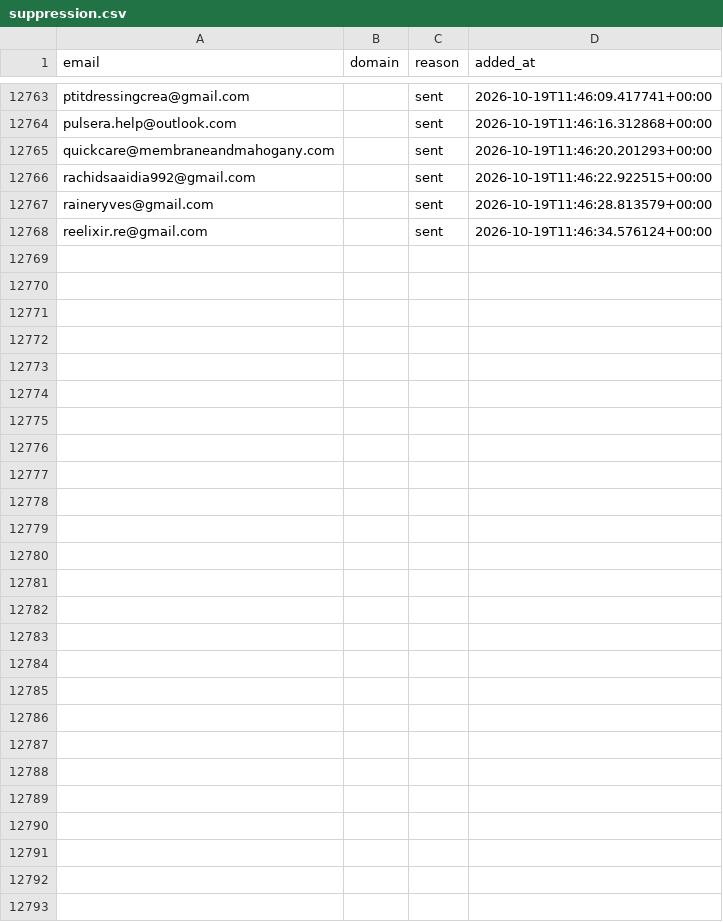
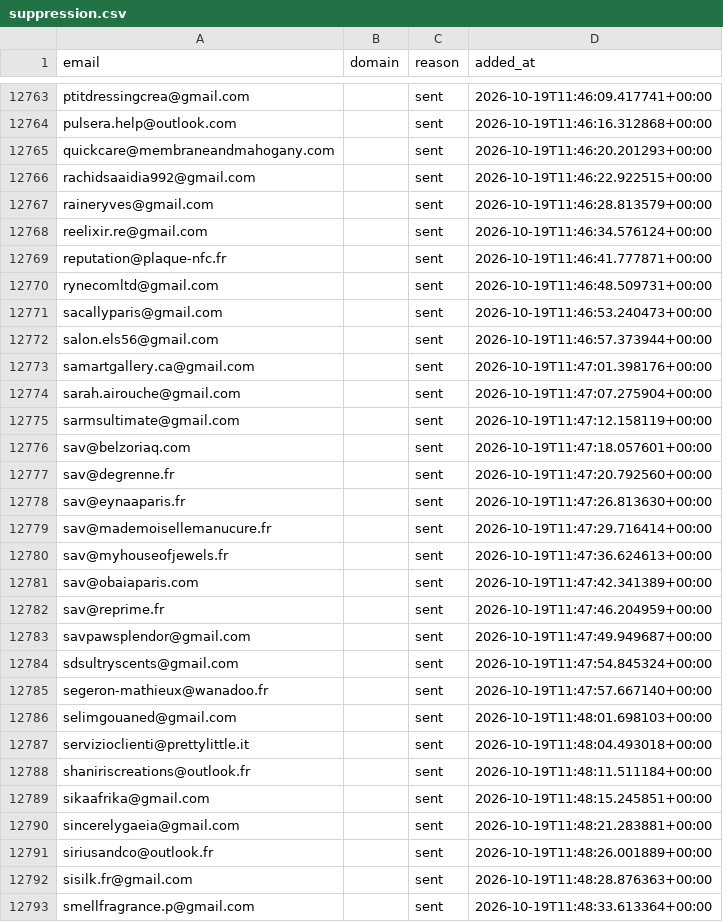
Before and after one commit to romtaug2/SupportAI-Emailing, a CSV file: emailing/data/suppression.csv, drawn as a sheet; only a part is shown, gaps mark what is left out.

Commit message:
chore: persist suppression (envois SupportAI)

```diff
--- a/emailing/data/suppression.csv
+++ b/emailing/data/suppression.csv
@@ -12768 +12768,26 @@ raineryves@gmail.com,,sent,2026-10-19T11:46:28.813579+00:00
 reelixir.re@gmail.com,,sent,2026-10-19T11:46:34.576124+00:00
+reputation@plaque-nfc.fr,,sent,2026-10-19T11:46:41.777871+00:00
+rynecomltd@gmail.com,,sent,2026-10-19T11:46:48.509731+00:00
+sacallyparis@gmail.com,,sent,2026-10-19T11:46:53.240473+00:00
+salon.els56@gmail.com,,sent,2026-10-19T11:46:57.373944+00:00
+samartgallery.ca@gmail.com,,sent,2026-10-19T11:47:01.398176+00:00
+sarah.airouche@gmail.com,,sent,2026-10-19T11:47:07.275904+00:00
+sarmsultimate@gmail.com,,sent,2026-10-19T11:47:12.158119+00:00
+sav@belzoriaq.com,,sent,2026-10-19T11:47:18.057601+00:00
+sav@degrenne.fr,,sent,2026-10-19T11:47:20.792560+00:00
+sav@eynaaparis.fr,,sent,2026-10-19T11:47:26.813630+00:00
+sav@mademoisellemanucure.fr,,sent,2026-10-19T11:47:29.716414+00:00
+sav@myhouseofjewels.fr,,sent,2026-10-19T11:47:36.624613+00:00
+sav@obaiaparis.com,,sent,2026-10-19T11:47:42.341389+00:00
+sav@reprime.fr,,sent,2026-10-19T11:47:46.204959+00:00
+savpawsplendor@gmail.com,,sent,2026-10-19T11:47:49.949687+00:00
+sdsultryscents@gmail.com,,sent,2026-10-19T11:47:54.845324+00:00
+segeron-mathieux@wanadoo.fr,,sent,2026-10-19T11:47:57.667140+00:00
+selimgouaned@gmail.com,,sent,2026-10-19T11:48:01.698103+00:00
+servizioclienti@prettylittle.it,,sent,2026-10-19T11:48:04.493018+00:00
+shaniriscreations@outlook.fr,,sent,2026-10-19T11:48:11.511184+00:00
+sikaafrika@gmail.com,,sent,2026-10-19T11:48:15.245851+00:00
+sincerelygaeia@gmail.com,,sent,2026-10-19T11:48:21.283881+00:00
+siriusandco@outlook.fr,,sent,2026-10-19T11:48:26.001889+00:00
+sisilk.fr@gmail.com,,sent,2026-10-19T11:48:28.876363+00:00
+smellfragrance.p@gmail.com,,sent,2026-10-19T11:48:33.613364+00:00
```
